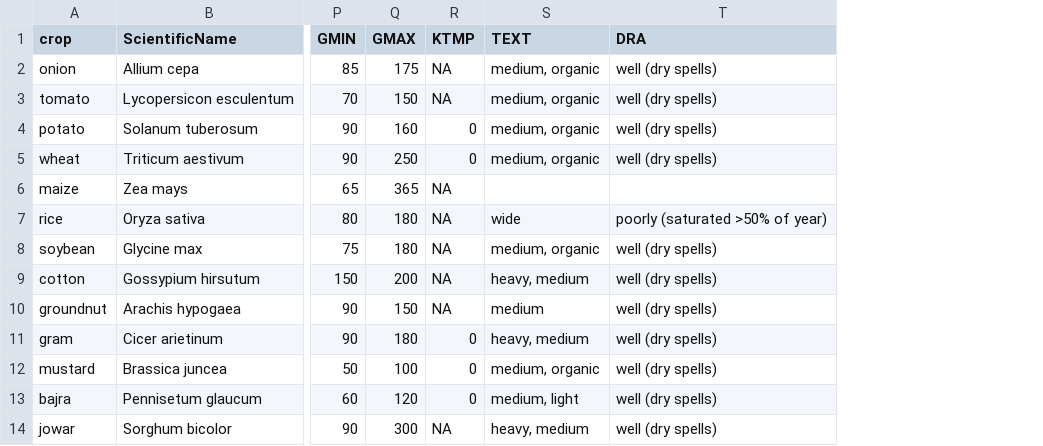
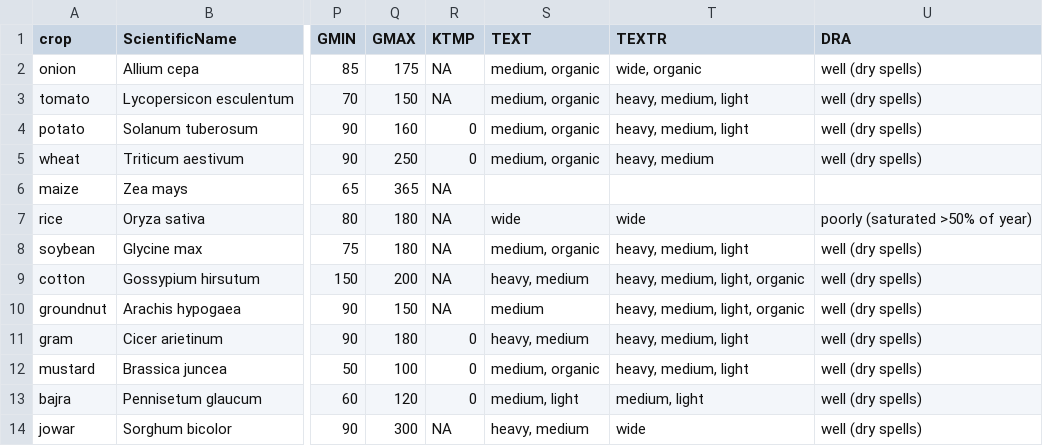
Before and after one commit to Alex-Techy60/Agri-Pulse, a CSV file: backend/data/ecocrop_subset.csv, drawn as a sheet; only a part is shown, gaps mark what is left out; the diff names each change by its address in the sheet, - before the commit and + after, or states it on an @@ line.

Commit message:
feat: soil pH and texture from ISRIC SoilGrids (WCS), crops filtered by soil, no-network test guard (phase 18)

```diff
--- a/backend/data/ecocrop_subset.csv
+++ b/backend/data/ecocrop_subset.csv
+column T (TEXTR), rows 2-14: wide, organic | heavy, medium, light | heavy, medium, light | heavy, medium |  | wide | heavy, medium, light | heavy, medium, light, organic | heavy, medium, light, organic | heavy, medium, light | heavy, medium, light | medium, light | wide
```
Also changed, not shown: 19 other files.
